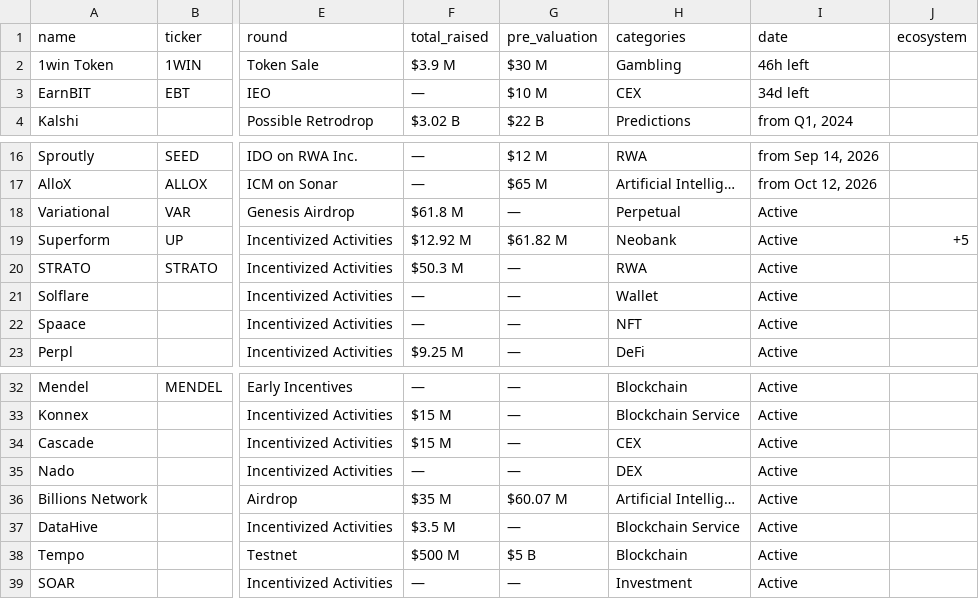
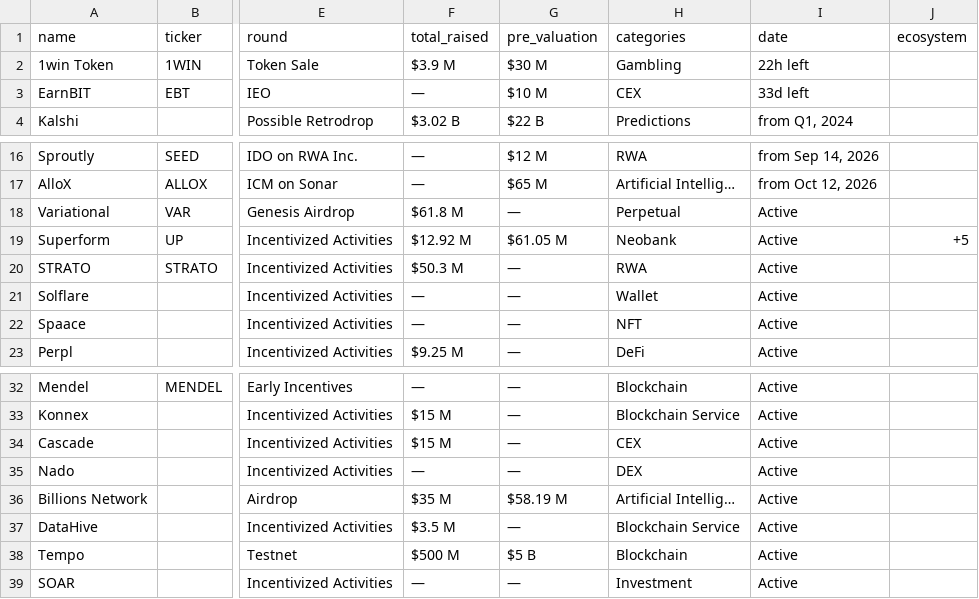
Before and after one commit to rfrm-dao/ICO-IDO-Dashboard, a CSV file: active.csv, drawn as a sheet; only a part is shown, gaps mark what is left out; the diff names each change by its address in the sheet, - before the commit and + after, or states it on an @@ line.

```diff
--- a/active.csv
+++ b/active.csv
-I2 (date): 46h left
+I2 (date): 22h left
-I3 (date): 34d left
+I3 (date): 33d left
-G19 (pre_valuation): $61.82 M
+G19 (pre_valuation): $61.05 M
-G36 (pre_valuation): $60.07 M
+G36 (pre_valuation): $58.19 M
```
Also changed, not shown: icostats.csv, upcoming.csv.
